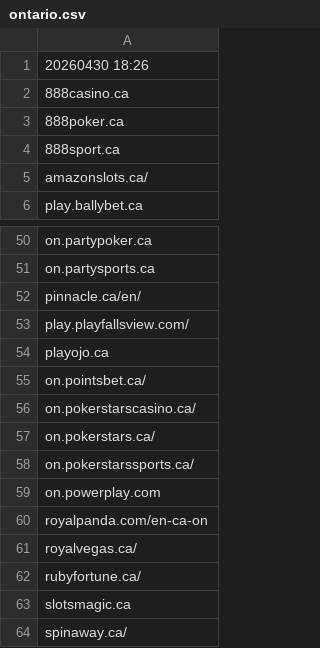
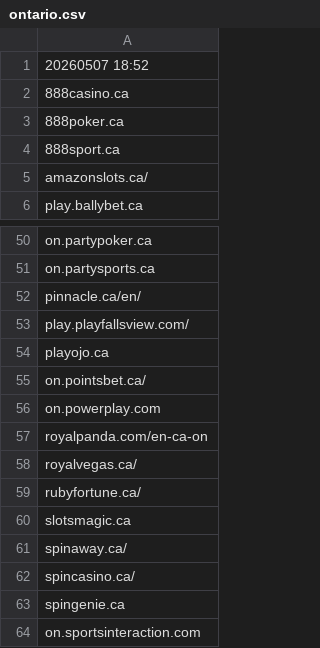
Before and after one commit to itsJustinCase/gamble-eagle, a CSV file: ontario.csv, drawn as a sheet; only a part is shown, gaps mark what is left out; the shorter side is filled out with more unchanged rows.

Commit message:
update ontario.csv

```diff
--- a/ontario.csv
+++ b/ontario.csv
@@ -1,2 +1,2 @@
-20260430 18:26
+20260507 18:52
 888casino.ca
@@ -55,5 +55,2 @@ playojo.ca
 on.pointsbet.ca/
-on.pokerstarscasino.ca/
-on.pokerstars.ca/
-on.pokerstarssports.ca/
 on.powerplay.com
```
